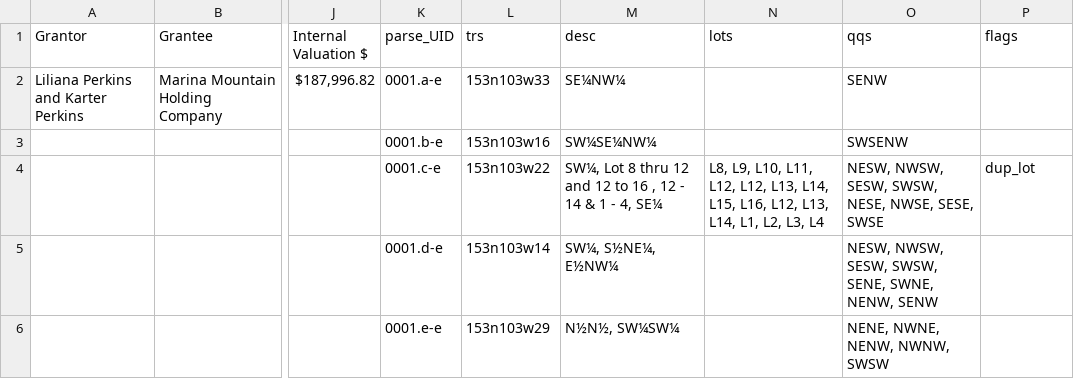
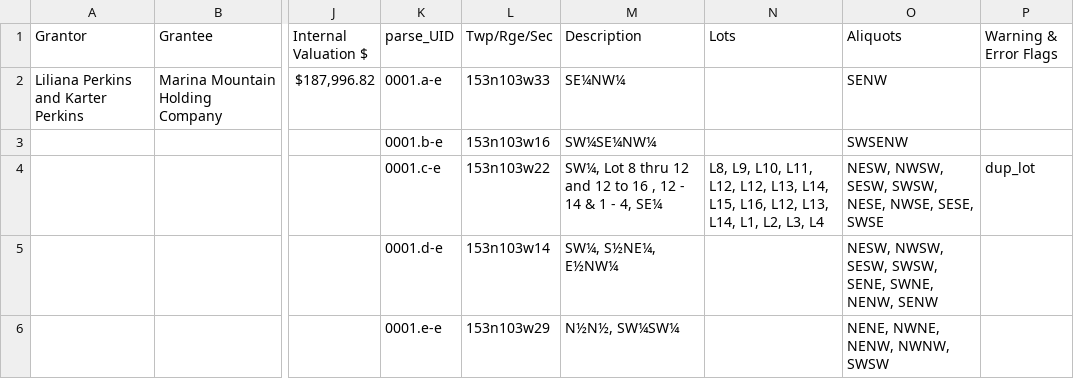
Before and after one commit to JamesPImes/pyTRS, a CSV file: samples/csv_parser/sample_data/sample_data_pytrs_parsed.csv, drawn as a sheet; only a part is shown, gaps mark what is left out; the diff names each change by its address in the sheet, - before the commit and + after, or states it on an @@ line.

```diff
--- a/samples/csv_parser/sample_data/sample_data_pytrs_parsed.csv
+++ b/samples/csv_parser/sample_data/sample_data_pytrs_parsed.csv
-L1: trs
+L1: Twp/Rge/Sec
-M1: desc
+M1: Description
-N1: lots
+N1: Lots
-O1: qqs
+O1: Aliquots
-P1: flags
+P1: Warning & Error Flags
```
Also changed, not shown: 1 other file.
